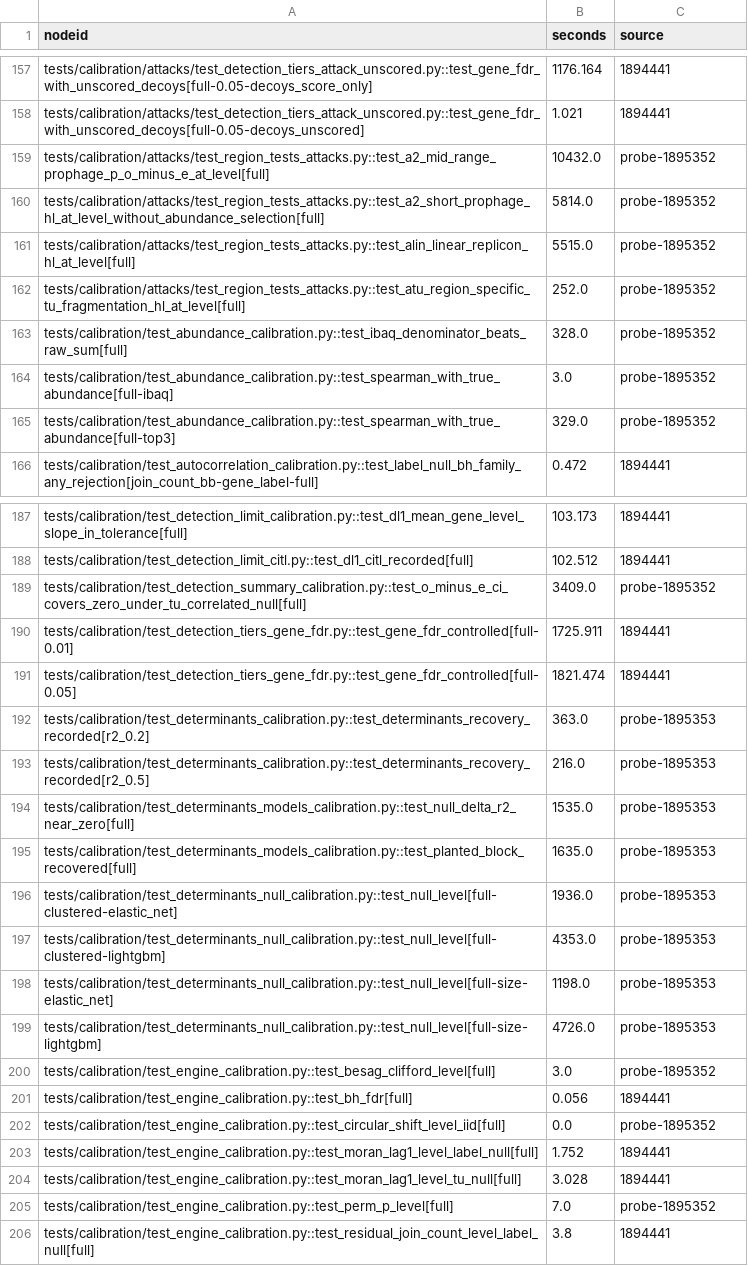
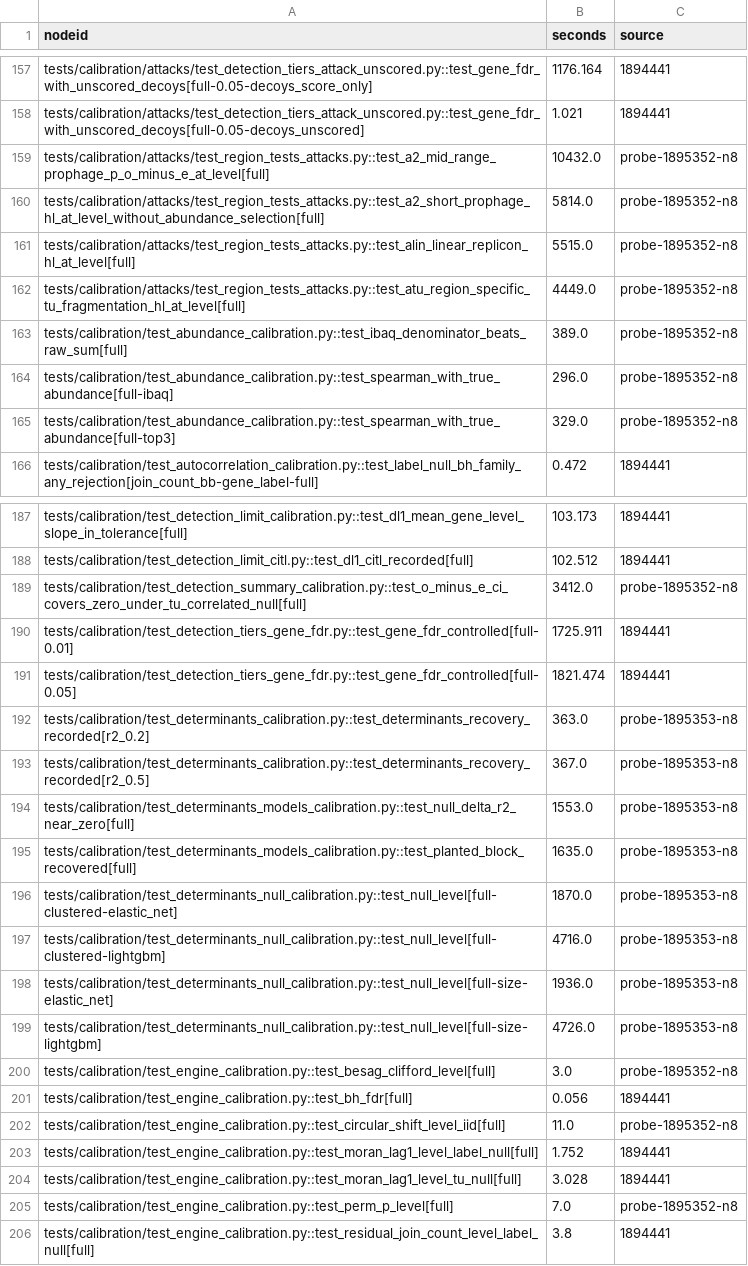
Before and after one commit to khoa-yelo/giap, a TSV file: scripts/slurm/calibration_durations.tsv, drawn as a sheet; only a part is shown, gaps mark what is left out; the diff covers the shown part only.

```diff
--- a/scripts/slurm/calibration_durations.tsv
+++ b/scripts/slurm/calibration_durations.tsv
@@ -158,9 +158,9 @@ tests/calibration/attacks/test_detection_tiers_attack_unscored.py::test_gene_fdr
 tests/calibration/attacks/test_detection_tiers_attack_unscored.py::test_gene_fdr_with_unscored_decoys[full-0.05-decoys_unscored]	1.021	1894441
-tests/calibration/attacks/test_region_tests_attacks.py::test_a2_mid_range_prophage_p_o_minus_e_at_level[full]	10432.0	probe-1895352
-tests/calibration/attacks/test_region_tests_attacks.py::test_a2_short_prophage_hl_at_level_without_abundance_selection[full]	5814.0	probe-1895352
-tests/calibration/attacks/test_region_tests_attacks.py::test_alin_linear_replicon_hl_at_level[full]	5515.0	probe-1895352
-tests/calibration/attacks/test_region_tests_attacks.py::test_atu_region_specific_tu_fragmentation_hl_at_level[full]	252.0	probe-1895352
-tests/calibration/test_abundance_calibration.py::test_ibaq_denominator_beats_raw_sum[full]	328.0	probe-1895352
-tests/calibration/test_abundance_calibration.py::test_spearman_with_true_abundance[full-ibaq]	3.0	probe-1895352
-tests/calibration/test_abundance_calibration.py::test_spearman_with_true_abundance[full-top3]	329.0	probe-1895352
+tests/calibration/attacks/test_region_tests_attacks.py::test_a2_mid_range_prophage_p_o_minus_e_at_level[full]	10432.0	probe-1895352-n8
+tests/calibration/attacks/test_region_tests_attacks.py::test_a2_short_prophage_hl_at_level_without_abundance_selection[full]	5814.0	probe-1895352-n8
+tests/calibration/attacks/test_region_tests_attacks.py::test_alin_linear_replicon_hl_at_level[full]	5515.0	probe-1895352-n8
+tests/calibration/attacks/test_region_tests_attacks.py::test_atu_region_specific_tu_fragmentation_hl_at_level[full]	4449.0	probe-1895352-n8
+tests/calibration/test_abundance_calibration.py::test_ibaq_denominator_beats_raw_sum[full]	389.0	probe-1895352-n8
+tests/calibration/test_abundance_calibration.py::test_spearman_with_true_abundance[full-ibaq]	296.0	probe-1895352-n8
+tests/calibration/test_abundance_calibration.py::test_spearman_with_true_abundance[full-top3]	329.0	probe-1895352-n8
 tests/calibration/test_autocorrelation_calibration.py::test_label_null_bh_family_any_rejection[join_count_bb-gene_label-full]	0.472	1894441
@@ -188,19 +188,19 @@ tests/calibration/test_detection_limit_calibration.py::test_dl1_mean_gene_level_
 tests/calibration/test_detection_limit_citl.py::test_dl1_citl_recorded[full]	102.512	1894441
-tests/calibration/test_detection_summary_calibration.py::test_o_minus_e_ci_covers_zero_under_tu_correlated_null[full]	3409.0	probe-1895352
+tests/calibration/test_detection_summary_calibration.py::test_o_minus_e_ci_covers_zero_under_tu_correlated_null[full]	3412.0	probe-1895352-n8
 tests/calibration/test_detection_tiers_gene_fdr.py::test_gene_fdr_controlled[full-0.01]	1725.911	1894441
 tests/calibration/test_detection_tiers_gene_fdr.py::test_gene_fdr_controlled[full-0.05]	1821.474	1894441
-tests/calibration/test_determinants_calibration.py::test_determinants_recovery_recorded[r2_0.2]	363.0	probe-1895353
-tests/calibration/test_determinants_calibration.py::test_determinants_recovery_recorded[r2_0.5]	216.0	probe-1895353
-tests/calibration/test_determinants_models_calibration.py::test_null_delta_r2_near_zero[full]	1535.0	probe-1895353
-tests/calibration/test_determinants_models_calibration.py::test_planted_block_recovered[full]	1635.0	probe-1895353
-tests/calibration/test_determinants_null_calibration.py::test_null_level[full-clustered-elastic_net]	1936.0	probe-1895353
-tests/calibration/test_determinants_null_calibration.py::test_null_level[full-clustered-lightgbm]	4353.0	probe-1895353
-tests/calibration/test_determinants_null_calibration.py::test_null_level[full-size-elastic_net]	1198.0	probe-1895353
-tests/calibration/test_determinants_null_calibration.py::test_null_level[full-size-lightgbm]	4726.0	probe-1895353
-tests/calibration/test_engine_calibration.py::test_besag_clifford_level[full]	3.0	probe-1895352
+tests/calibration/test_determinants_calibration.py::test_determinants_recovery_recorded[r2_0.2]	363.0	probe-1895353-n8
+tests/calibration/test_determinants_calibration.py::test_determinants_recovery_recorded[r2_0.5]	367.0	probe-1895353-n8
+tests/calibration/test_determinants_models_calibration.py::test_null_delta_r2_near_zero[full]	1553.0	probe-1895353-n8
+tests/calibration/test_determinants_models_calibration.py::test_planted_block_recovered[full]	1635.0	probe-1895353-n8
+tests/calibration/test_determinants_null_calibration.py::test_null_level[full-clustered-elastic_net]	1870.0	probe-1895353-n8
+tests/calibration/test_determinants_null_calibration.py::test_null_level[full-clustered-lightgbm]	4716.0	probe-1895353-n8
+tests/calibration/test_determinants_null_calibration.py::test_null_level[full-size-elastic_net]	1936.0	probe-1895353-n8
+tests/calibration/test_determinants_null_calibration.py::test_null_level[full-size-lightgbm]	4726.0	probe-1895353-n8
+tests/calibration/test_engine_calibration.py::test_besag_clifford_level[full]	3.0	probe-1895352-n8
 tests/calibration/test_engine_calibration.py::test_bh_fdr[full]	0.056	1894441
-tests/calibration/test_engine_calibration.py::test_circular_shift_level_iid[full]	0.0	probe-1895352
+tests/calibration/test_engine_calibration.py::test_circular_shift_level_iid[full]	11.0	probe-1895352-n8
 tests/calibration/test_engine_calibration.py::test_moran_lag1_level_label_null[full]	1.752	1894441
 tests/calibration/test_engine_calibration.py::test_moran_lag1_level_tu_null[full]	3.028	1894441
-tests/calibration/test_engine_calibration.py::test_perm_p_level[full]	7.0	probe-1895352
+tests/calibration/test_engine_calibration.py::test_perm_p_level[full]	7.0	probe-1895352-n8
 tests/calibration/test_engine_calibration.py::test_residual_join_count_level_label_null[full]	3.8	1894441
```
Also changed, not shown: 53 edited cells elsewhere in this file, 1 other file.
